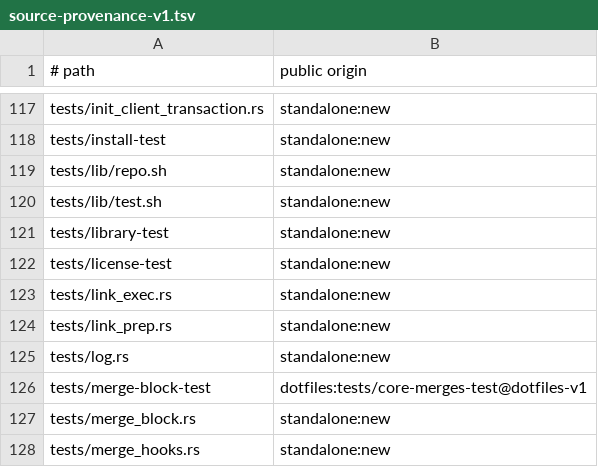
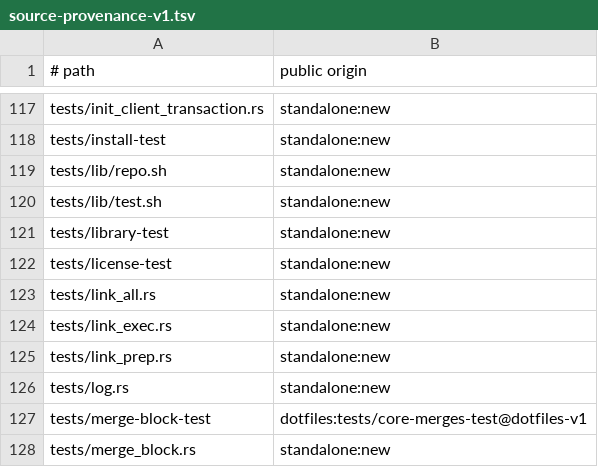
Before and after one commit to cgraf78/dot, a TSV file: docs/source-provenance-v1.tsv, drawn as a sheet; only a part is shown, gaps mark what is left out; the shorter side is filled out with more unchanged rows.

Commit message:
Port native `_link_overlays` link phase to Rust
Summary
- add `src/repos_link_all.rs` sequencing the native link phase in
  shell order: manifest setup, replacement recovery, reserved-roots
  snapshot, preflight, authority load plus legacy adopt, inventory
  build, pending publication, the per-overlay native link loop,
  sorted stale cleanup, the reserved-roots recheck, inode-verified
  manifest commit, and the counted-UI close
- cover it with `tests/link_all.rs`: twin-fixture differential
  parity for fresh, converged, counted-UI, skip, origin-mismatch,
  and stale-cleanup runs plus a phase-level shell-vs-rust median
  benchmark
- register the new test in `docs/source-provenance-v1.tsv`

Benchmark (60-file link phase, 5 fresh runs each, medians)
- shell `_link_overlays`: 1968ms
- rust native phase: 172ms (~11.4x on the link phase)

Testing
- `cargo test --locked` green across the suite, incl. 7/7 link_all
- `cargo clippy --locked --all-targets -- -D warnings` clean
- `cargo fmt --check` clean
- `RUSTDOCFLAGS="-D warnings" cargo doc --locked --no-deps` clean
- `bash tests/provenance-test` passes

```diff
--- a/docs/source-provenance-v1.tsv
+++ b/docs/source-provenance-v1.tsv
@@ -122,2 +122,3 @@ tests/library-test	standalone:new
 tests/license-test	standalone:new
+tests/link_all.rs	standalone:new
 tests/link_exec.rs	standalone:new
```
Also changed, not shown: 3 other files.
